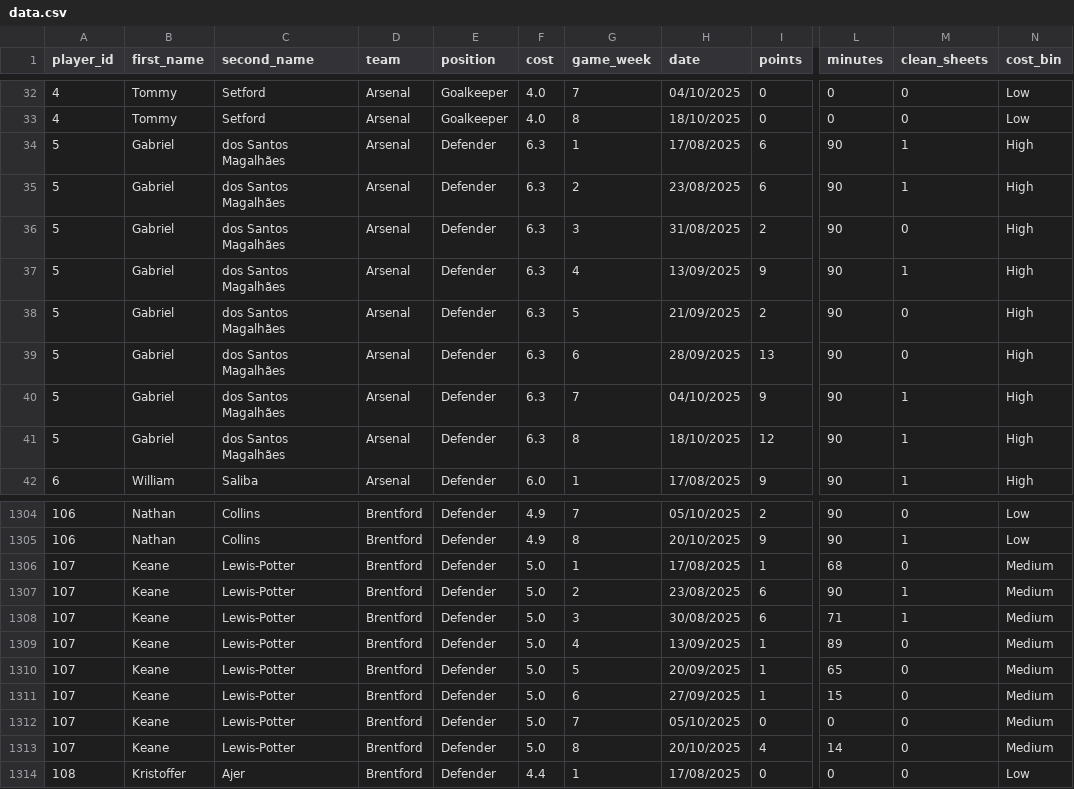
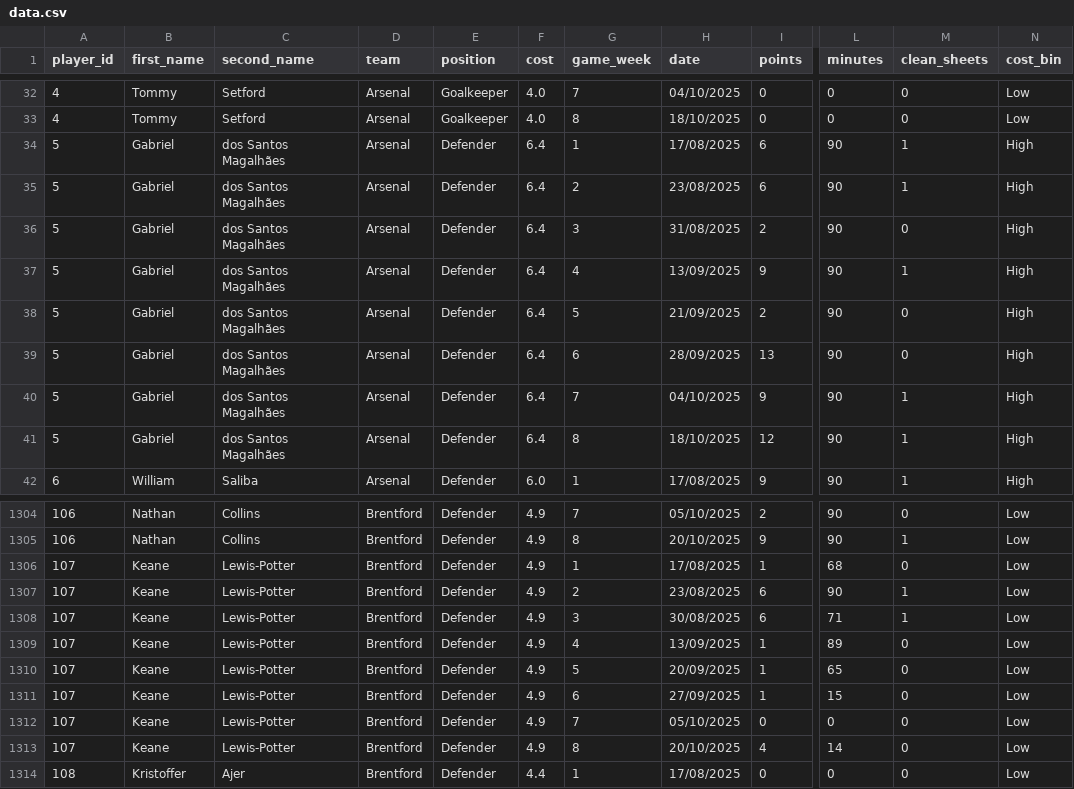
Before and after one commit to Yeti7554/scoresnippet-data, a CSV file: data.csv, drawn as a sheet; only a part is shown, gaps mark what is left out; the diff covers the shown part only; the diff names each change by its address in the sheet, - before the commit and + after, or states it on an @@ line.

```diff
--- a/data.csv
+++ b/data.csv
-F34:F41 (cost): 6.3
+F34:F41 (cost): 6.4
-F1306:F1313 (cost): 5.0
+F1306:F1313 (cost): 4.9
-N1306:N1313 (cost_bin): Medium
+N1306:N1313 (cost_bin): Low
```
Also changed, not shown: 32 edited cells elsewhere in this file.
